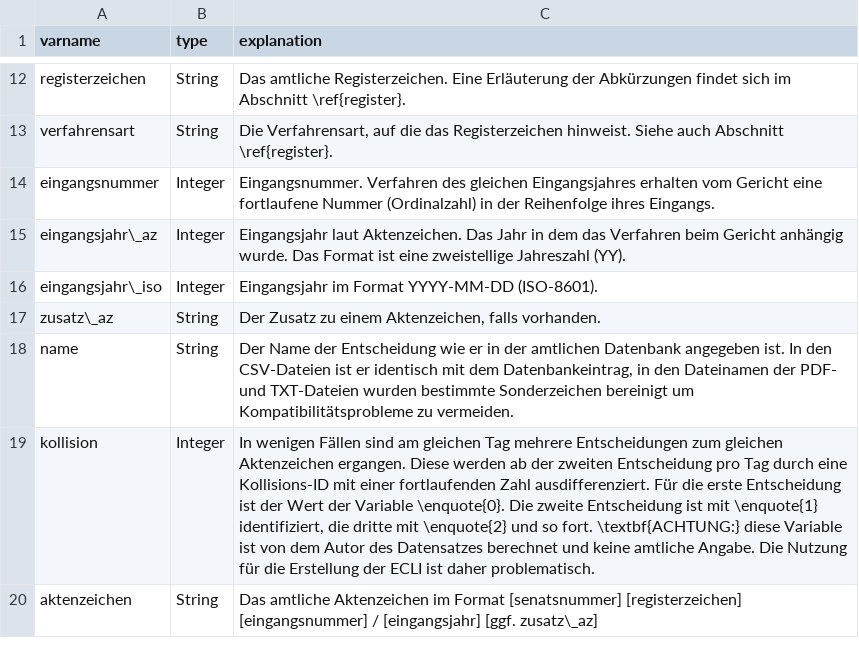
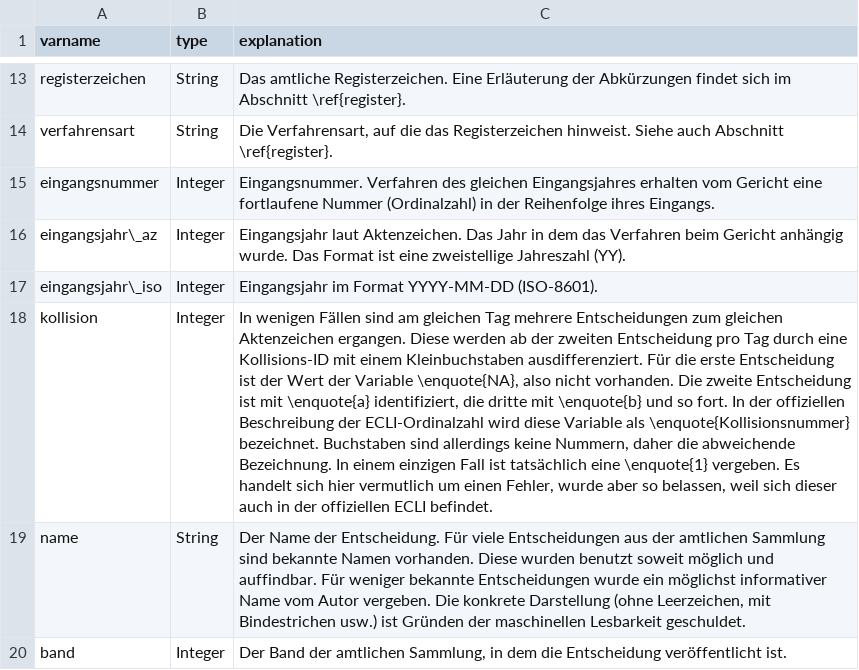
Before and after one commit to SeanFobbe/ce-bverfg, a CSV file: data/CE-BVerfG_Variables.csv, drawn as a sheet; only a part is shown, gaps mark what is left out; the shorter side is filled out with more unchanged rows; removed rows and columns are numbered as before the commit, all else as after; the diff covers the shown part only; the diff names each change by its address in the sheet, - before the commit and + after, or states it on an @@ line.

Commit message:
finalize variables for codebook

```diff
--- a/data/CE-BVerfG_Variables.csv
+++ b/data/CE-BVerfG_Variables.csv
-row 17: zusatz\_az | String | Der Zusatz zu einem Aktenzeichen, falls vorhanden.
-row 18: name | String | Der Name der Entscheidung wie er in der amtlichen Datenbank angegeben ist. In den CSV-Dateien ist er identisch mit dem Datenbankeintrag, in den Dateinamen der PDF- und TXT-Dateien wurden bestimmte Sonderzeichen bereinigt um Kompatibilitätsprobleme zu vermeiden.
-C18 (explanation): …Kollisions-ID mit einer fortlaufenden Zahl ausdifferenziert. Für die erste Entscheidung ist der Wert der Variable \enquote{0}. Die zweite Entscheidung ist mit \enquote{1} identifiziert, die dritte mit \enquote{2} und so fort. \textbf{ACHTUNG:} diese Variable ist von dem Autor des Datensatzes berechnet und keine amtliche Angabe. Die Nutzung für die Erstellung der ECLI ist daher problematisch.
+C18 (explanation): …Kollisions-ID mit einem Kleinbuchstaben ausdifferenziert. Für die erste Entscheidung ist der Wert der Variable \enquote{NA}, also nicht vorhanden. Die zweite Entscheidung ist mit \enquote{a} identifiziert, die dritte mit \enquote{b} und so fort. In der offiziellen Beschreibung der ECLI-Ordinalzahl wird diese Variable als \enquote{Kollisionsnummer} bezeichnet. Buchstaben sind allerdings keine Nummern, daher die abweichende Bezeichnung. In einem einzigen Fall ist tatsächlich eine \enquote{1} vergeben. Es handelt sich hier vermutlich um einen Fehler, wurde aber so belassen, weil sich dieser auch in der offiziellen ECLI befindet.
+row 19: name | String | Der Name der Entscheidung. Für viele Entscheidungen aus der amtlichen Sammlung sind bekannte Namen vorhanden. Diese wurden benutzt soweit möglich und auffindbar. Für weniger bekannte Entscheidungen wurde ein möglichst informativer Name vom Autor vergeben. Die konkrete Darstellung (ohne Leerzeichen, mit Bindestrichen usw.) ist Gründen der maschinellen Lesbarkeit geschuldet.
+row 20: band | Integer | Der Band der amtlichen Sammlung, in dem die Entscheidung veröffentlicht ist.
```
Also changed, not shown: 8 added rows, 3 removed rows and 9 edited cells elsewhere in this file.
